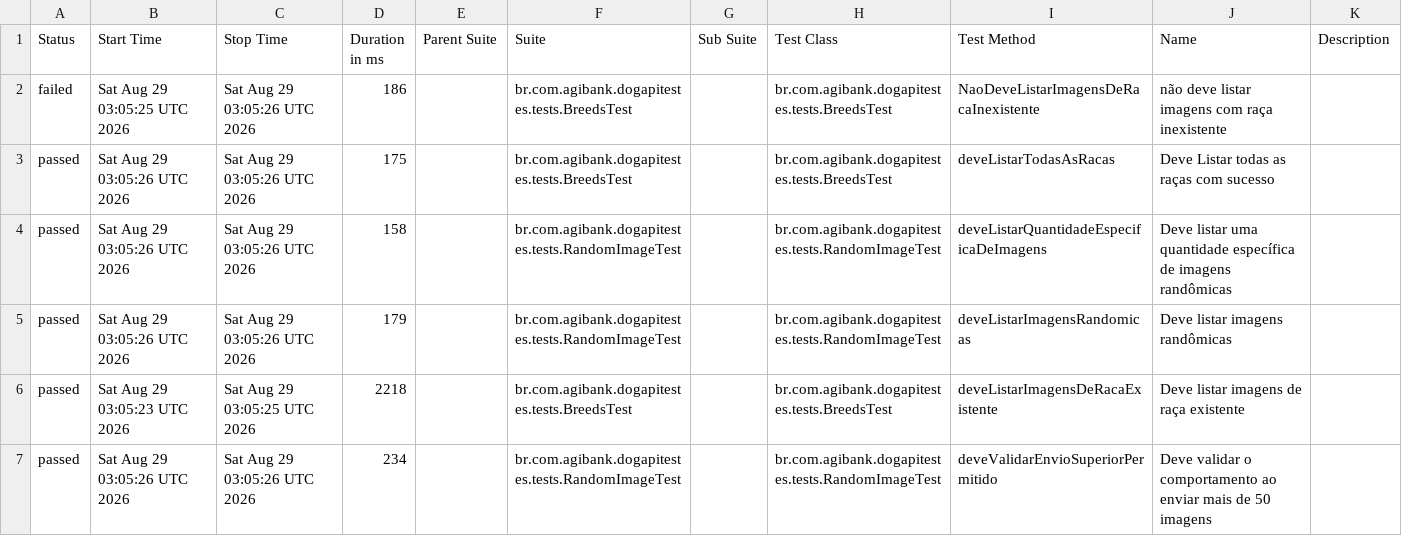
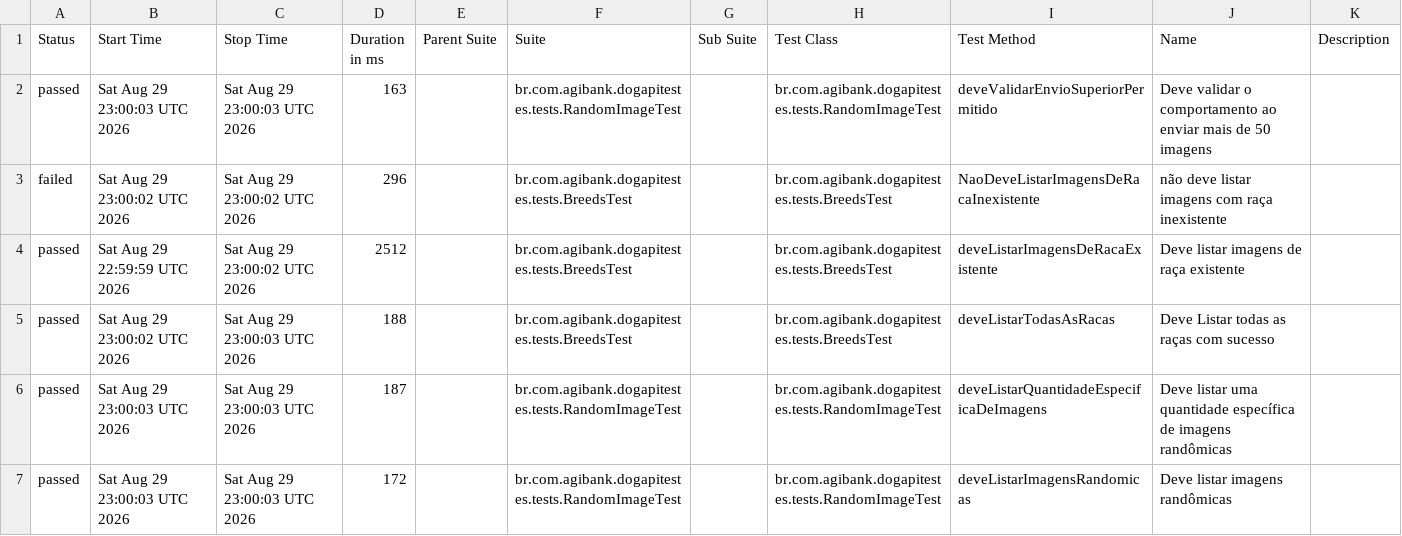
Before and after one commit to JosinaldoGJunior/desafio-tecnico-agibank, a CSV file: data/suites.csv, drawn as a sheet.

```diff
--- a/data/suites.csv
+++ b/data/suites.csv
@@ -1,7 +1,7 @@
 "Status","Start Time","Stop Time","Duration in ms","Parent Suite","Suite","Sub Suite","Test Class","Test Method","Name","Description"
-"failed","Sat Aug 29 03:05:25 UTC 2026","Sat Aug 29 03:05:26 UTC 2026","186","","br.com.agibank.dogapitestes.tests.BreedsTest","","br.com.agibank.dogapitestes.tests.BreedsTest","NaoDeveListarImagensDeRacaInexistente","não deve listar imagens com raça inexistente",""
-"passed","Sat Aug 29 03:05:26 UTC 2026","Sat Aug 29 03:05:26 UTC 2026","175","","br.com.agibank.dogapitestes.tests.BreedsTest","","br.com.agibank.dogapitestes.tests.BreedsTest","deveListarTodasAsRacas","Deve Listar todas as raças com sucesso",""
-"passed","Sat Aug 29 03:05:26 UTC 2026","Sat Aug 29 03:05:26 UTC 2026","158","","br.com.agibank.dogapitestes.tests.RandomImageTest","","br.com.agibank.dogapitestes.tests.RandomImageTest","deveListarQuantidadeEspecificaDeImagens","Deve listar uma quantidade específica de imagens randômicas",""
-"passed","Sat Aug 29 03:05:26 UTC 2026","Sat Aug 29 03:05:26 UTC 2026","179","","br.com.agibank.dogapitestes.tests.RandomImageTest","","br.com.agibank.dogapitestes.tests.RandomImageTest","deveListarImagensRandomicas","Deve listar imagens randômicas",""
-"passed","Sat Aug 29 03:05:23 UTC 2026","Sat Aug 29 03:05:25 UTC 2026","2218","","br.com.agibank.dogapitestes.tests.BreedsTest","","br.com.agibank.dogapitestes.tests.BreedsTest","deveListarImagensDeRacaExistente","Deve listar imagens de raça existente",""
-"passed","Sat Aug 29 03:05:26 UTC 2026","Sat Aug 29 03:05:26 UTC 2026","234","","br.com.agibank.dogapitestes.tests.RandomImageTest","","br.com.agibank.dogapitestes.tests.RandomImageTest","deveValidarEnvioSuperiorPermitido","Deve validar o comportamento ao enviar mais de 50 imagens",""
+"passed","Sat Aug 29 23:00:03 UTC 2026","Sat Aug 29 23:00:03 UTC 2026","163","","br.com.agibank.dogapitestes.tests.RandomImageTest","","br.com.agibank.dogapitestes.tests.RandomImageTest","deveValidarEnvioSuperiorPermitido","Deve validar o comportamento ao enviar mais de 50 imagens",""
+"failed","Sat Aug 29 23:00:02 UTC 2026","Sat Aug 29 23:00:02 UTC 2026","296","","br.com.agibank.dogapitestes.tests.BreedsTest","","br.com.agibank.dogapitestes.tests.BreedsTest","NaoDeveListarImagensDeRacaInexistente","não deve listar imagens com raça inexistente",""
+"passed","Sat Aug 29 22:59:59 UTC 2026","Sat Aug 29 23:00:02 UTC 2026","2512","","br.com.agibank.dogapitestes.tests.BreedsTest","","br.com.agibank.dogapitestes.tests.BreedsTest","deveListarImagensDeRacaExistente","Deve listar imagens de raça existente",""
+"passed","Sat Aug 29 23:00:02 UTC 2026","Sat Aug 29 23:00:03 UTC 2026","188","","br.com.agibank.dogapitestes.tests.BreedsTest","","br.com.agibank.dogapitestes.tests.BreedsTest","deveListarTodasAsRacas","Deve Listar todas as raças com sucesso",""
+"passed","Sat Aug 29 23:00:03 UTC 2026","Sat Aug 29 23:00:03 UTC 2026","187","","br.com.agibank.dogapitestes.tests.RandomImageTest","","br.com.agibank.dogapitestes.tests.RandomImageTest","deveListarQuantidadeEspecificaDeImagens","Deve listar uma quantidade específica de imagens randômicas",""
+"passed","Sat Aug 29 23:00:03 UTC 2026","Sat Aug 29 23:00:03 UTC 2026","172","","br.com.agibank.dogapitestes.tests.RandomImageTest","","br.com.agibank.dogapitestes.tests.RandomImageTest","deveListarImagensRandomicas","Deve listar imagens randômicas",""
```
Also changed, not shown: 26 other files.
